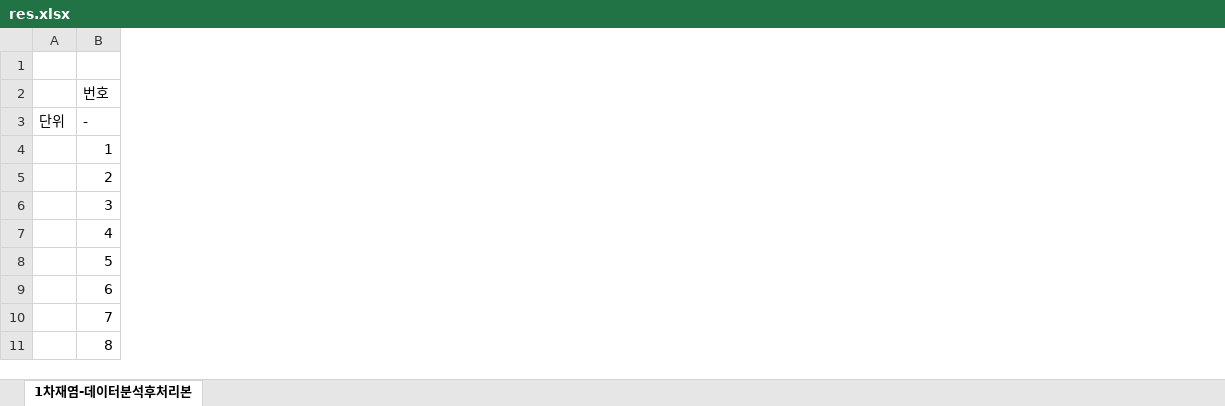
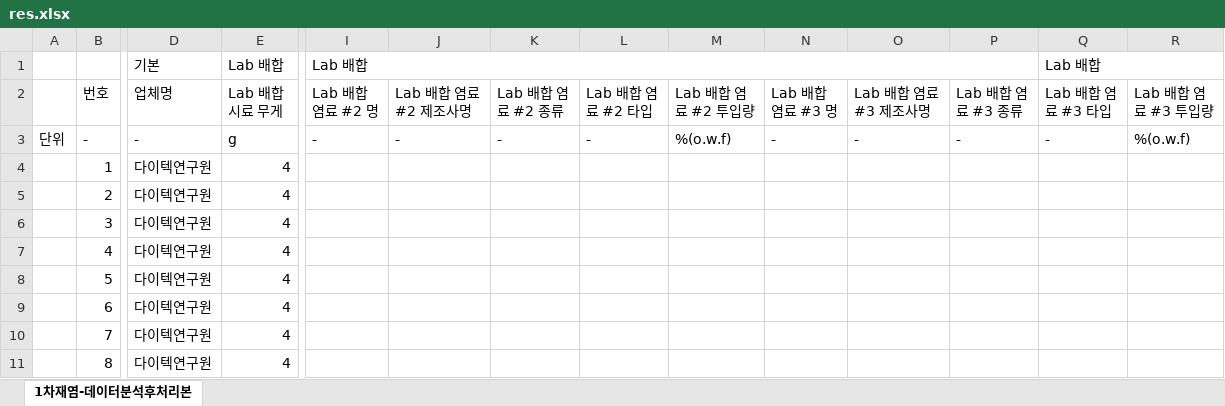
Before and after one commit to amkorousagi/excel_test, an Excel workbook: res.xlsx, sheet 1차재염-데이터분석후처리본, drawn as a sheet; only a part is shown, gaps mark what is left out; values as stored, in another font and other column widths than the file's, no borders; the diff covers the shown part only; the diff names each change by its address in the sheet, - before the commit and + after, or states it on an @@ line.

```diff
--- a/res.xlsx (sheet 1차재염-데이터분석후처리본)
+++ b/res.xlsx (sheet 1차재염-데이터분석후처리본)
+column D (업체명), row 1: 기본; rows 3-11: - | 다이텍연구원 | 다이텍연구원 | 다이텍연구원 | 다이텍연구원 | 다이텍연구원 | 다이텍연구원 | 다이텍연구원 | 다이텍연구원
+column E (Lab 배합 시료 무게), row 1: Lab 배합; rows 3-11: g | 4 | 4 | 4 | 4 | 4 | 4 | 4 | 4
+column I (Lab 배합 염료 #2 명), row 1: Lab 배합; row 3: -
+column J (Lab 배합 염료 #2 제조사명), row 3: -
+column K (Lab 배합 염료 #2 종류), row 3: -
+column L (Lab 배합 염료 #2 타입), row 3: -
+column M (Lab 배합 염료 #2 투입량), row 3: %(o.w.f)
+column N (Lab 배합 염료 #3 명), row 3: -
+column O (Lab 배합 염료 #3 제조사명), row 3: -
+column P (Lab 배합 염료 #3 종류), row 3: -
+column Q (Lab 배합 염료 #3 타입), row 1: Lab 배합; row 3: -
+column R (Lab 배합 염료 #3 투입량), row 3: %(o.w.f)
```
Also changed, not shown: 19 added columns, 4 edited cells and merged cells elsewhere in this sheet, 3 other files.
